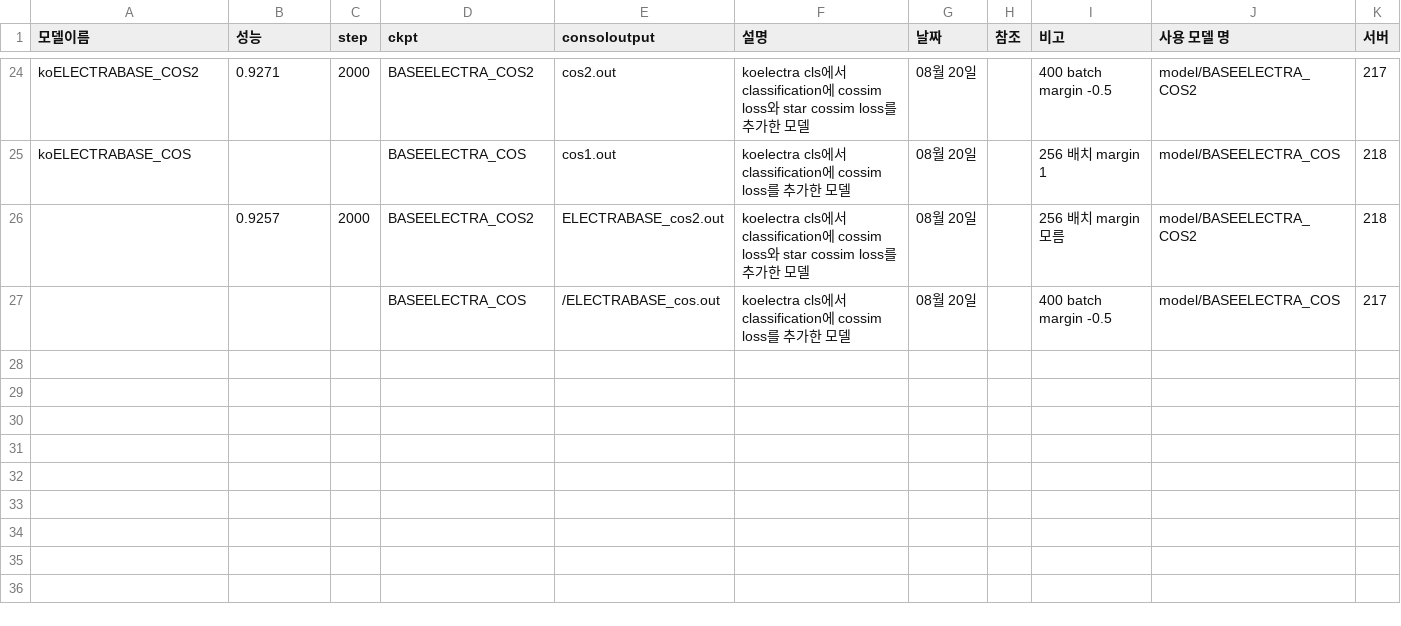
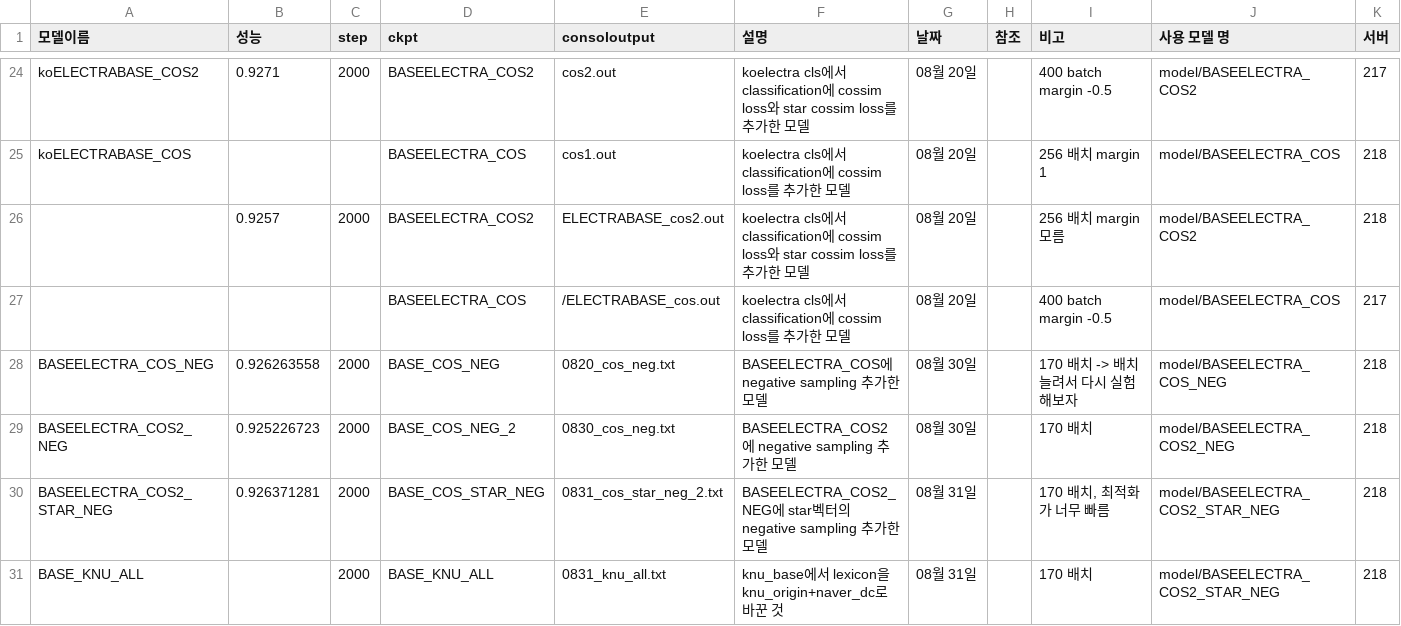
Before and after one commit to KimGyunYeop/SentimentAnalysis_korean_GC, a CSV file: experiment_result.csv, drawn as a sheet; only a part is shown, gaps mark what is left out.

Commit message:
result update

```diff
--- a/experiment_result.csv
+++ b/experiment_result.csv
@@ -27 +27,5 @@ koELECTRABASE_COS,,,BASEELECTRA_COS,cos1.out,koelectra cls에서 classification
 ,,,BASEELECTRA_COS,/ELECTRABASE_cos.out,koelectra cls에서 classification에 cossim loss를 추가한 모델,08월 20일,,400 batch margin -0.5,model/BASEELECTRA_COS,217
+BASEELECTRA_COS_NEG,0.926263558,2000,BASE_COS_NEG,0820_cos_neg.txt,BASEELECTRA_COS에 negative sampling 추가한 모델,08월 30일,,170 배치 -> 배치 늘려서 다시 실험해보자,model/BASEELECTRA_COS_NEG,218
+BASEELECTRA_COS2_NEG,0.925226723,2000,BASE_COS_NEG_2,0830_cos_neg.txt,BASEELECTRA_COS2에 negative sampling 추가한 모델,08월 30일,,170 배치,model/BASEELECTRA_COS2_NEG,218
+BASEELECTRA_COS2_STAR_NEG,0.926371281,2000,BASE_COS_STAR_NEG,0831_cos_star_neg_2.txt,BASEELECTRA_COS2_NEG에 star벡터의 negative sampling 추가한 모델,08월 31일,,"170 배치, 최적화가 너무 빠름",model/BASEELECTRA_COS2_STAR_NEG,218
+BASE_KNU_ALL,,2000,BASE_KNU_ALL,0831_knu_all.txt,knu_base에서 lexicon을 knu_origin+naver_dc로 바꾼 것,08월 31일,,170 배치,model/BASEELECTRA_COS2_STAR_NEG,218
```
